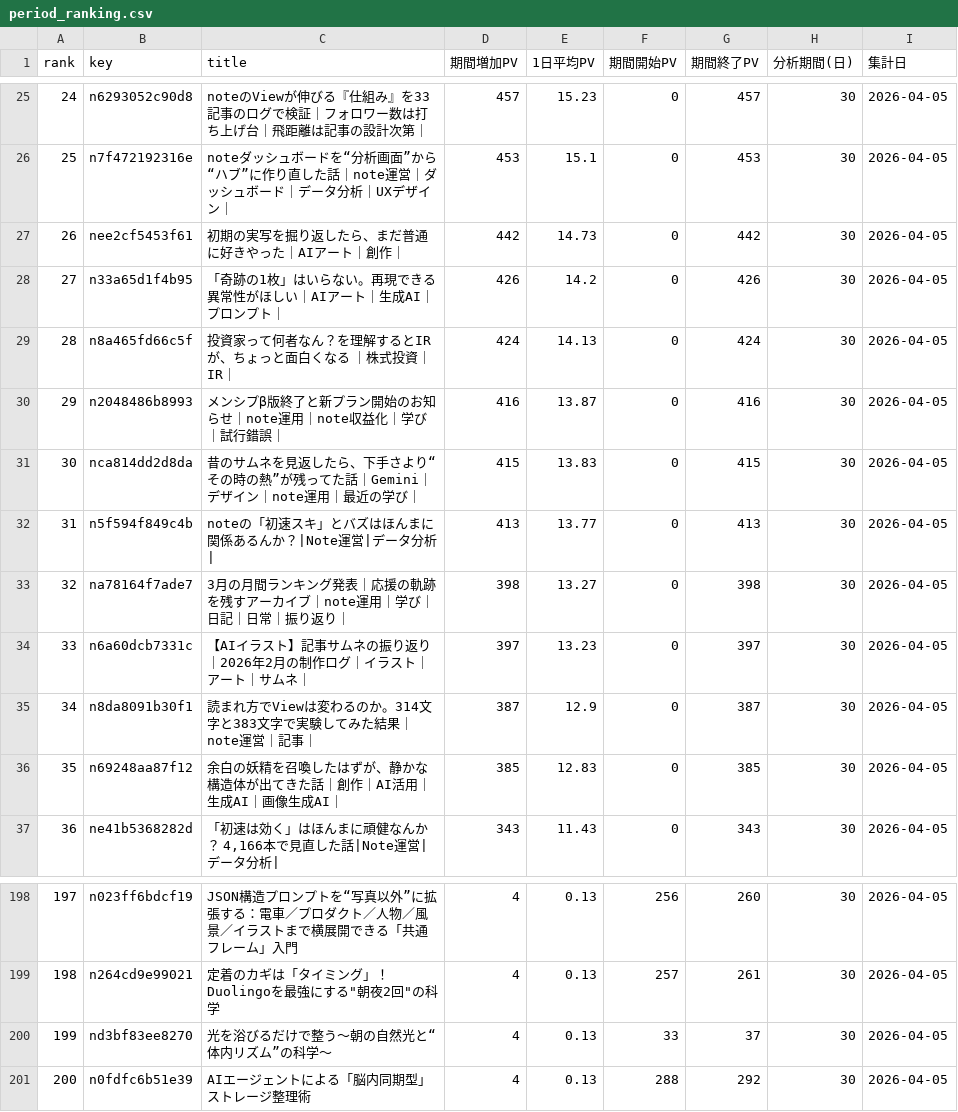
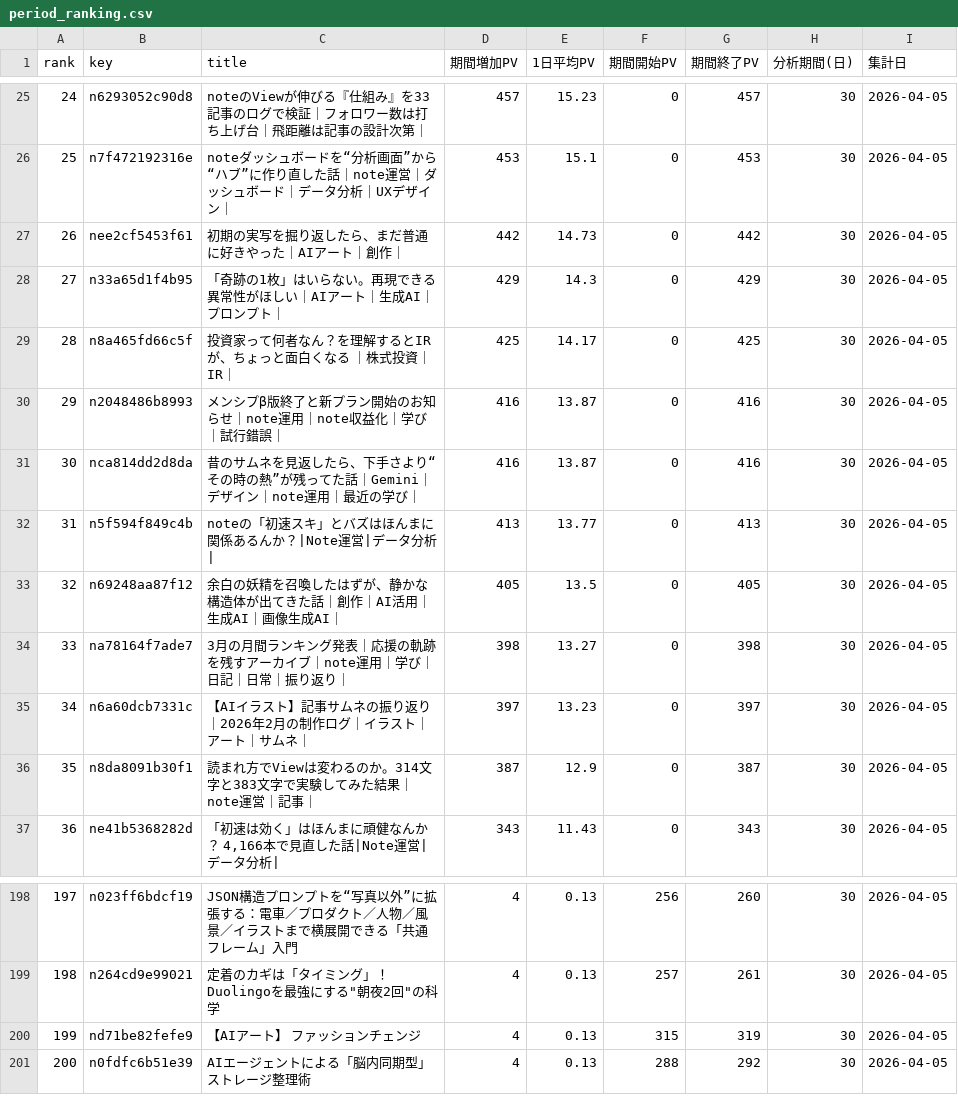
Before and after one commit to Goo-dev0505/note-wrapped, a CSV file: data/period_ranking.csv, drawn as a sheet; only a part is shown, gaps mark what is left out; the diff covers the shown part only.

```diff
--- a/data/period_ranking.csv
+++ b/data/period_ranking.csv
@@ -27,11 +27,11 @@ rank,key,title,期間増加PV,1日平均PV,期間開始PV,期間終了PV,分析
 26,nee2cf5453f61,初期の実写を掘り返したら、まだ普通に好きやった｜AIアート｜創作｜,442,14.73,0,442,30,2026-04-05
-27,n33a65d1f4b95,「奇跡の1枚」はいらない。再現できる異常性がほしい｜AIアート｜生成AI｜プロンプト｜,426,14.2,0,426,30,2026-04-05
-28,n8a465fd66c5f,投資家って何者なん？を理解するとIRが、ちょっと面白くなる ｜株式投資｜IR｜,424,14.13,0,424,30,2026-04-05
+27,n33a65d1f4b95,「奇跡の1枚」はいらない。再現できる異常性がほしい｜AIアート｜生成AI｜プロンプト｜,429,14.3,0,429,30,2026-04-05
+28,n8a465fd66c5f,投資家って何者なん？を理解するとIRが、ちょっと面白くなる ｜株式投資｜IR｜,425,14.17,0,425,30,2026-04-05
 29,n2048486b8993,メンシプβ版終了と新プラン開始のお知らせ｜note運用｜note収益化｜学び｜試行錯誤｜,416,13.87,0,416,30,2026-04-05
-30,nca814dd2d8da,昔のサムネを見返したら、下手さより“その時の熱”が残ってた話｜Gemini｜デザイン｜note運用｜最近の学び｜,415,13.83,0,415,30,2026-04-05
+30,nca814dd2d8da,昔のサムネを見返したら、下手さより“その時の熱”が残ってた話｜Gemini｜デザイン｜note運用｜最近の学び｜,416,13.87,0,416,30,2026-04-05
 31,n5f594f849c4b,noteの「初速スキ」とバズはほんまに関係あるんか？|Note運営|データ分析|,413,13.77,0,413,30,2026-04-05
-32,na78164f7ade7,3月の月間ランキング発表｜応援の軌跡を残すアーカイブ｜note運用｜学び｜日記｜日常｜振り返り｜,398,13.27,0,398,30,2026-04-05
-33,n6a60dcb7331c,【AIイラスト】記事サムネの振り返り｜2026年2月の制作ログ｜イラスト｜アート｜サムネ｜,397,13.23,0,397,30,2026-04-05
-34,n8da8091b30f1,読まれ方でViewは変わるのか。314文字と383文字で実験してみた結果｜note運営｜記事｜,387,12.9,0,387,30,2026-04-05
-35,n69248aa87f12,余白の妖精を召喚したはずが、静かな構造体が出てきた話｜創作｜AI活用｜生成AI｜画像生成AI｜,385,12.83,0,385,30,2026-04-05
+32,n69248aa87f12,余白の妖精を召喚したはずが、静かな構造体が出てきた話｜創作｜AI活用｜生成AI｜画像生成AI｜,405,13.5,0,405,30,2026-04-05
+33,na78164f7ade7,3月の月間ランキング発表｜応援の軌跡を残すアーカイブ｜note運用｜学び｜日記｜日常｜振り返り｜,398,13.27,0,398,30,2026-04-05
+34,n6a60dcb7331c,【AIイラスト】記事サムネの振り返り｜2026年2月の制作ログ｜イラスト｜アート｜サムネ｜,397,13.23,0,397,30,2026-04-05
+35,n8da8091b30f1,読まれ方でViewは変わるのか。314文字と383文字で実験してみた結果｜note運営｜記事｜,387,12.9,0,387,30,2026-04-05
 36,ne41b5368282d,"「初速は効く」はほんまに頑健なんか？ 4,166本で見直した話|Note運営|データ分析|",343,11.43,0,343,30,2026-04-05
@@ -199,3 +199,3 @@ rank,key,title,期間増加PV,1日平均PV,期間開始PV,期間終了PV,分析
 198,n264cd9e99021,"定着のカギは「タイミング」！ Duolingoを最強にする""朝夜2回""の科学",4,0.13,257,261,30,2026-04-05
-199,nd3bf83ee8270,光を浴びるだけで整う〜朝の自然光と“体内リズム”の科学〜,4,0.13,33,37,30,2026-04-05
+199,nd71be82fefe9,【AIアート】 ファッションチェンジ,4,0.13,315,319,30,2026-04-05
 200,n0fdfc6b51e39,AIエージェントによる「脳内同期型」ストレージ整理術,4,0.13,288,292,30,2026-04-05
```
Also changed, not shown: 105 edited cells elsewhere in this file, data/article_quality.csv, data/asset_articles.csv, 9 other files.
